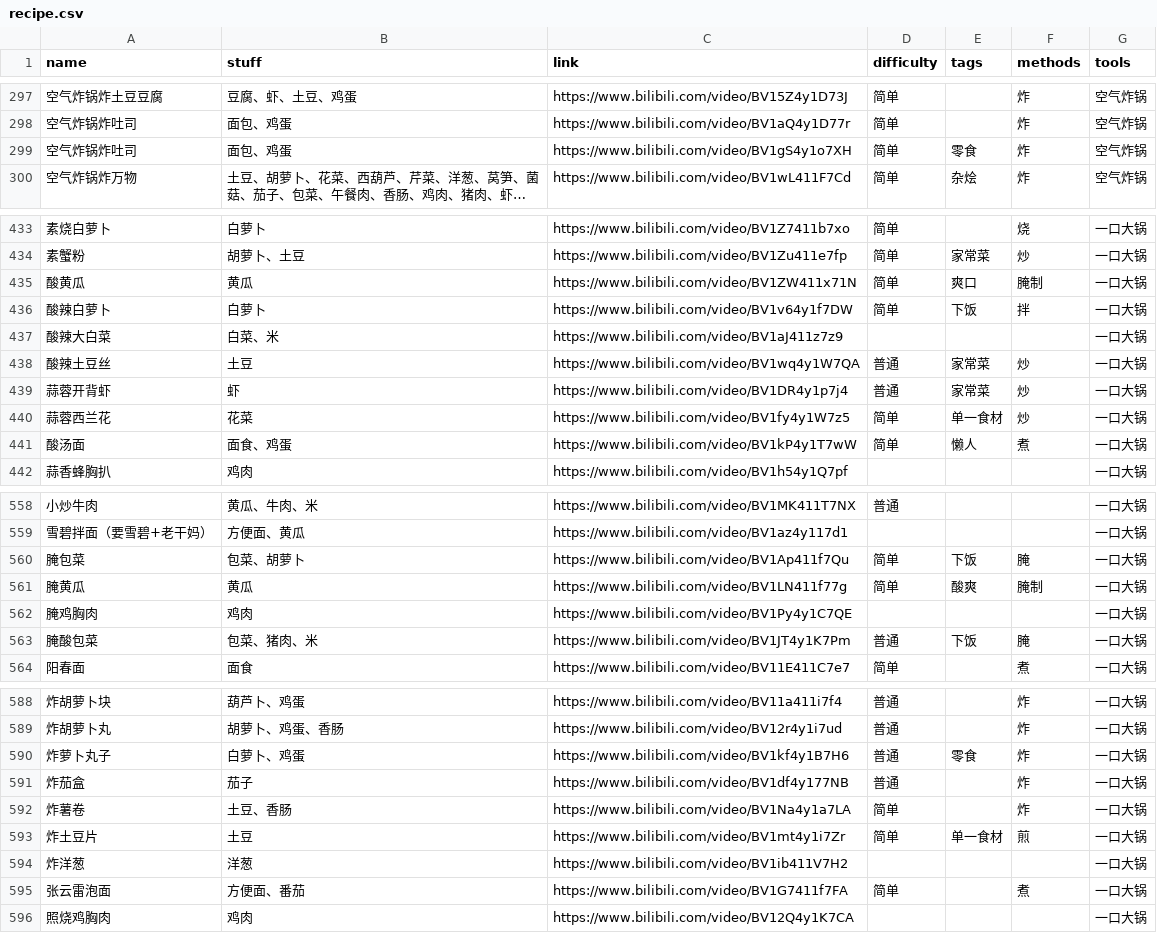
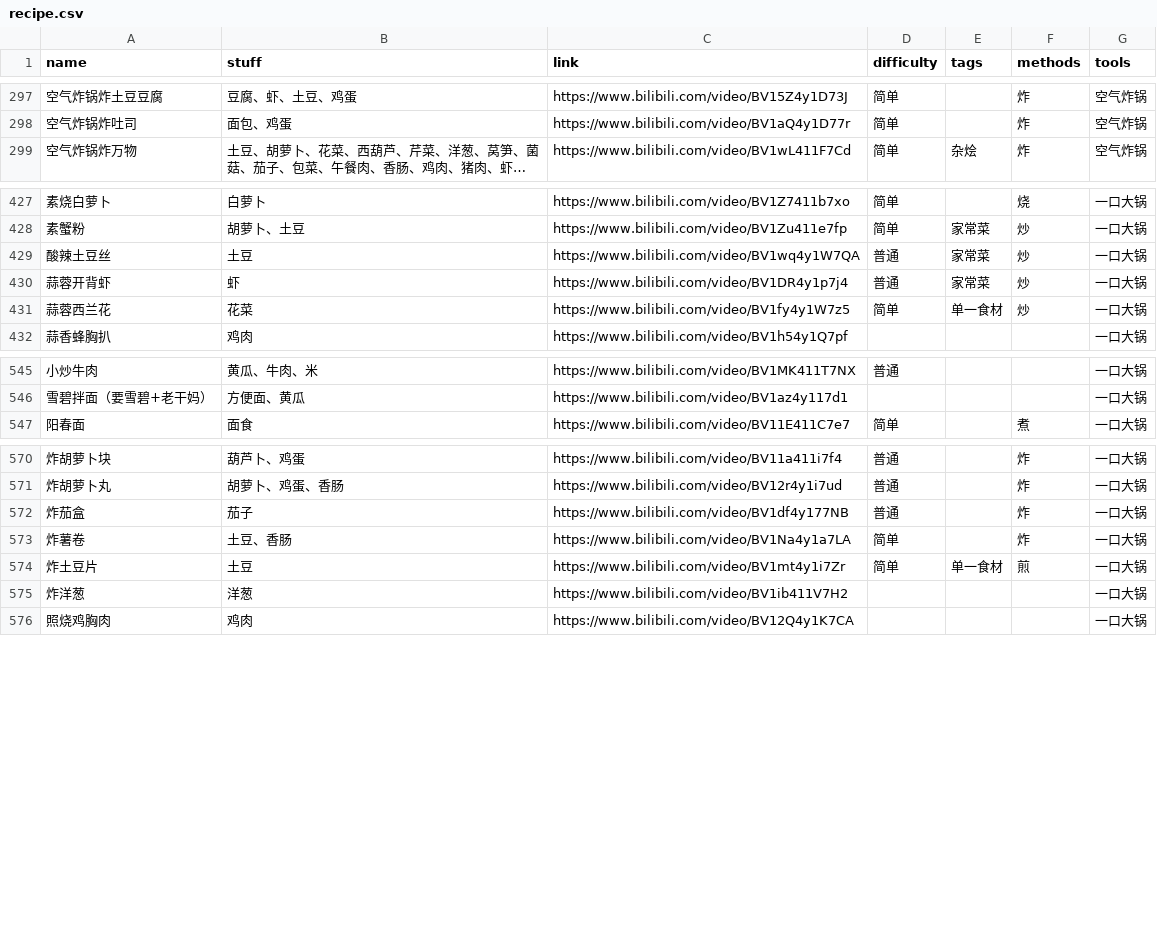
Before and after one commit to YunYouJun/cook, a CSV file: src/data/recipe.csv, drawn as a sheet; only a part is shown, gaps mark what is left out; long unchanged cells end in …; the diff covers the shown part only; the diff names each change by its address in the sheet, - before the commit and + after, or states it on an @@ line.

Commit message:
feat: remove repeat recipe

```diff
--- a/src/data/recipe.csv
+++ b/src/data/recipe.csv
-row 299: 空气炸锅炸吐司 | 面包、鸡蛋 | https://www.bilibili.com/video/BV1gS4y1o7XH | 简单 | 零食 | 炸 | 空气炸锅
-row 435: 酸黄瓜 | 黄瓜 | https://www.bilibili.com/video/BV1ZW411x71N | 简单 | 爽口 | 腌制 | 一口大锅
-row 436: 酸辣白萝卜 | 白萝卜 | https://www.bilibili.com/video/BV1v64y1f7DW | 简单 | 下饭 | 拌 | 一口大锅
-row 437: 酸辣大白菜 | 白菜、米 | https://www.bilibili.com/video/BV1aJ411z7z9 |  |  |  | 一口大锅
-row 441: 酸汤面 | 面食、鸡蛋 | https://www.bilibili.com/video/BV1kP4y1T7wW | 简单 | 懒人 | 煮 | 一口大锅
-row 560: 腌包菜 | 包菜、胡萝卜 | https://www.bilibili.com/video/BV1Ap411f7Qu | 简单 | 下饭 | 腌 | 一口大锅
-row 561: 腌黄瓜 | 黄瓜 | https://www.bilibili.com/video/BV1LN411f77g | 简单 | 酸爽 | 腌制 | 一口大锅
-row 562: 腌鸡胸肉 | 鸡肉 | https://www.bilibili.com/video/BV1Py4y1C7QE |  |  |  | 一口大锅
-row 563: 腌酸包菜 | 包菜、猪肉、米 | https://www.bilibili.com/video/BV1JT4y1K7Pm | 普通 | 下饭 | 腌 | 一口大锅
-row 590: 炸萝卜丸子 | 白萝卜、鸡蛋 | https://www.bilibili.com/video/BV1kf4y1B7H6 | 普通 | 零食 | 炸 | 一口大锅
-row 595: 张云雷泡面 | 方便面、番茄 | https://www.bilibili.com/video/BV1G7411f7FA | 简单 |  | 煮 | 一口大锅
```
Also changed, not shown: 9 removed rows elsewhere in this file.
